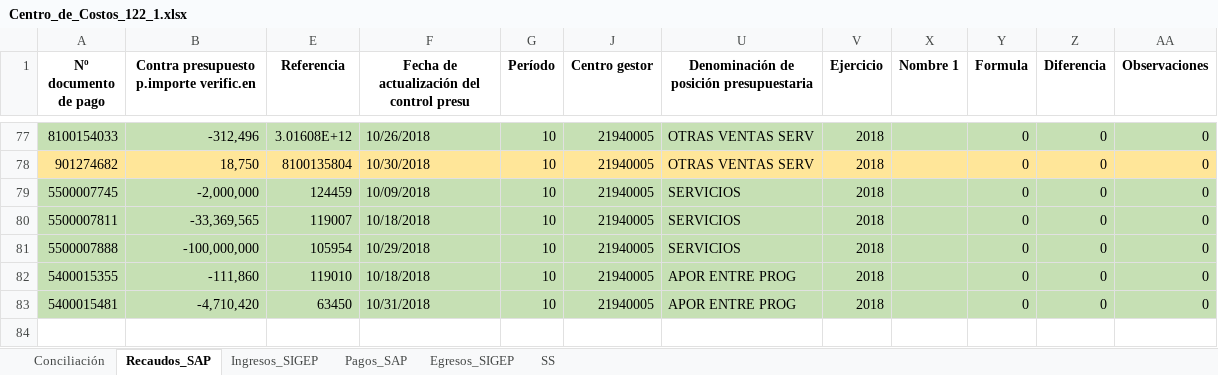
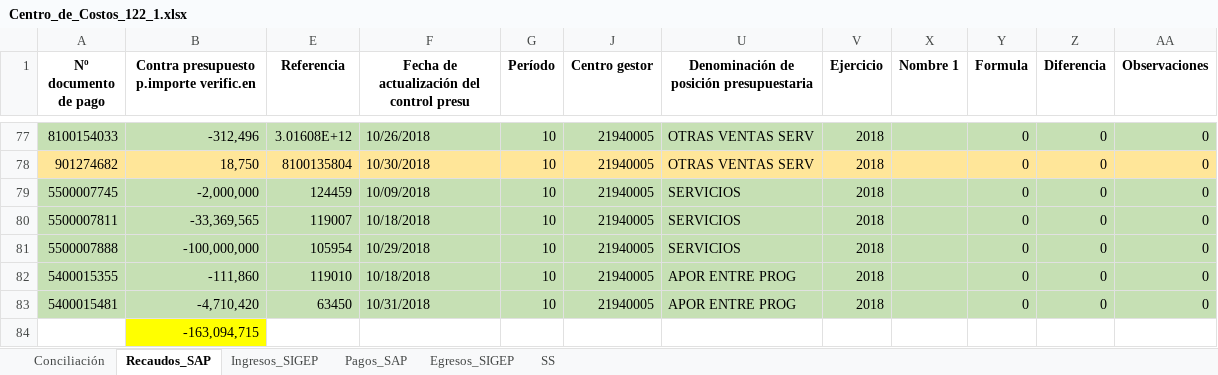
Before and after one commit to manuelquistial/contabilidad, an Excel workbook: storage/app/public/files/files_out/Centro_de_Costos_122_1.xlsx, sheet Recaudos_SAP, drawn as a sheet; only a part is shown, gaps mark what is left out; values as stored, in another font and other column widths than the file's, no borders; the diff names each change by its address in the sheet, - before the commit and + after, or states it on an @@ line.

```diff
--- a/storage/app/public/files/files_out/Centro_de_Costos_122_1.xlsx (sheet Recaudos_SAP)
+++ b/storage/app/public/files/files_out/Centro_de_Costos_122_1.xlsx (sheet Recaudos_SAP)
+row 84:  | -163,094,715
```
Also changed, not shown: sheet Conciliación, sheet Pagos_SAP, 3 other files.
